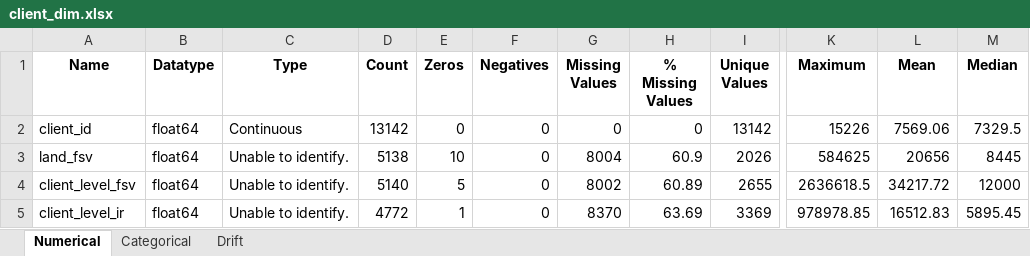
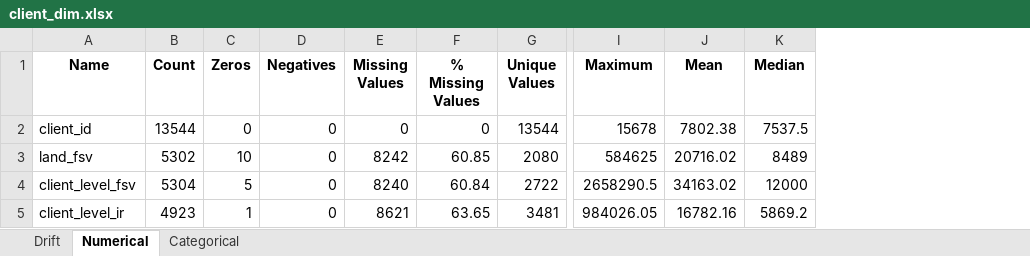
Before and after one commit to ngenux/Data-Engineering, an Excel workbook: Accelerator/Data Observability/Output/client_dim.xlsx, sheet Numerical, drawn as a sheet; only a part is shown, gaps mark what is left out; values as stored, in another font and other column widths than the file's, no borders; removed rows and columns are numbered as before the commit, all else as after; the diff covers the shown part only; the diff names each change by its address in the sheet, - before the commit and + after, or states it on an @@ line.

```diff
--- a/Accelerator/Data Observability/Output/client_dim.xlsx (sheet Numerical)
+++ b/Accelerator/Data Observability/Output/client_dim.xlsx (sheet Numerical)
@@ sheet tab order changed: Drift | Numerical | Categorical @@
-column B (Datatype), rows 2-5: all float64
-column C (Type), rows 2-5: Continuous | Unable to identify. | Unable to identify. | Unable to identify.
-B2 (Count): 13142
+B2 (Count): 13544
-G2 (Unique Values): 13142
+G2 (Unique Values): 13544
-I2 (Maximum): 15226
+I2 (Maximum): 15678
-J2 (Mean): 7569.06
+J2 (Mean): 7802.38
-K2 (Median): 7329.5
+K2 (Median): 7537.5
-B3 (Count): 5138
+B3 (Count): 5302
-E3 (Missing Values): 8004
+E3 (Missing Values): 8242
-F3 (% Missing Values): 60.9
+F3 (% Missing Values): 60.85
-G3 (Unique Values): 2026
+G3 (Unique Values): 2080
-J3 (Mean): 20656
+J3 (Mean): 20716.02
-K3 (Median): 8445
+K3 (Median): 8489
-B4 (Count): 5140
+B4 (Count): 5304
-E4 (Missing Values): 8002
+E4 (Missing Values): 8240
-F4 (% Missing Values): 60.89
+F4 (% Missing Values): 60.84
-G4 (Unique Values): 2655
+G4 (Unique Values): 2722
-I4 (Maximum): 2636618.5
+I4 (Maximum): 2658290.5
-J4 (Mean): 34217.72
+J4 (Mean): 34163.02
-B5 (Count): 4772
+B5 (Count): 4923
-E5 (Missing Values): 8370
+E5 (Missing Values): 8621
-F5 (% Missing Values): 63.69
+F5 (% Missing Values): 63.65
-G5 (Unique Values): 3369
+G5 (Unique Values): 3481
-I5 (Maximum): 978978.85
+I5 (Maximum): 984026.05
-J5 (Mean): 16512.83
+J5 (Mean): 16782.16
-K5 (Median): 5895.45
+K5 (Median): 5869.2
```
Also changed, not shown: 52 edited cells elsewhere in this sheet, sheet Categorical, sheet Drift, Accelerator/Data Observability/Output/client_month_dim.xlsx, Accelerator/Data Observability/Output/project_dim.xlsx, 15 other files.
